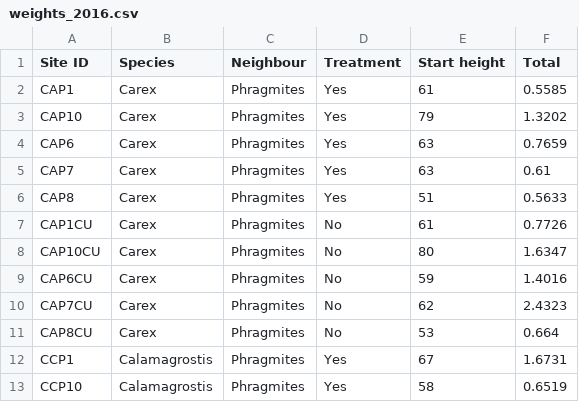
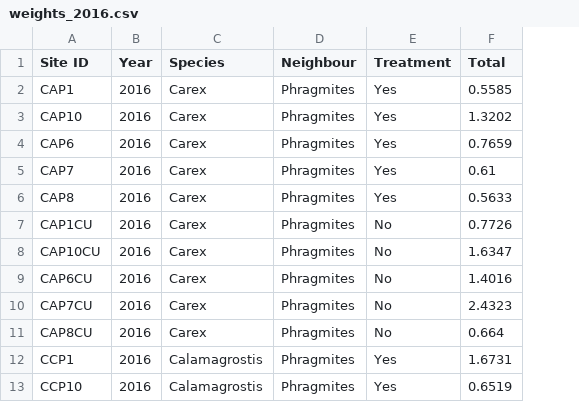
Before and after one commit to cdrobich/PhD1.ResourceCompetition, a CSV file: Data/weights_2016.csv, drawn as a sheet; only a part is shown; removed rows and columns are numbered as before the commit, all else as after; the diff names each change by its address in the sheet, - before the commit and + after, or states it on an @@ line.

```diff
--- a/Data/weights_2016.csv
+++ b/Data/weights_2016.csv
+column B (Year), rows 2-13: all 2016
-column E (Start height), rows 2-13: 61 | 79 | 63 | 63 | 51 | 61 | 80 | 59 | 62 | 53 | 67 | 58
```
Also changed, not shown: Data/weights_2017.csv, 1 other file.
